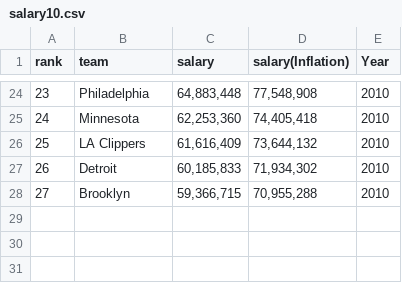
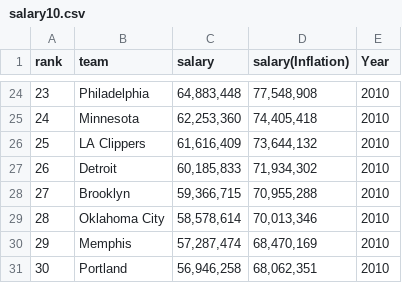
Before and after one commit to Ly-Mark/Data601_Project, a CSV file: teamSalary/salary10.csv, drawn as a sheet; only a part is shown, gaps mark what is left out.

```diff
--- a/teamSalary/salary10.csv
+++ b/teamSalary/salary10.csv
@@ -28 +28,4 @@ rank,team,salary,salary(Inflation),Year
 27,Brooklyn,"59,366,715","70,955,288",2010
+28,Oklahoma City,"58,578,614","70,013,346",2010
+29,Memphis,"57,287,474","68,470,169",2010
+30,Portland,"56,946,258","68,062,351",2010
```
Also changed, not shown: teamSalary/salary06.csv, teamSalary/salary11.csv, 23 other files.
